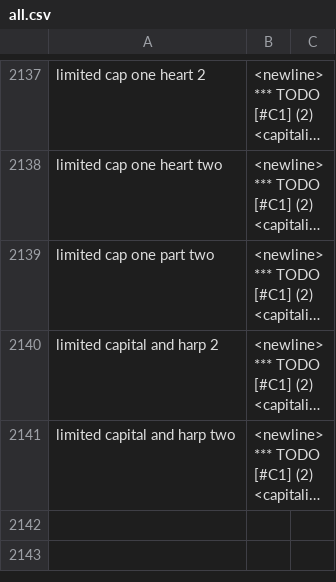
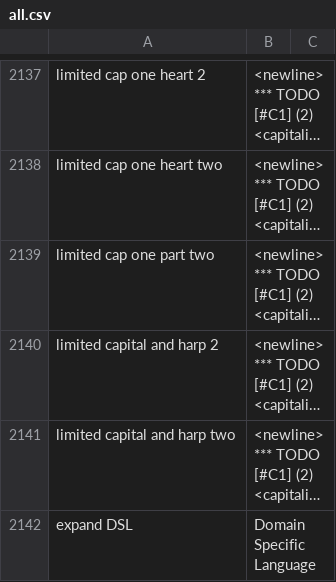
Before and after one commit to MooersLab/voice-in-plus-commands, a CSV file: all.csv, drawn as a sheet; only a part is shown, gaps mark what is left out; long unchanged cells end in …; the diff names each change by its address in the sheet, - before the commit and + after, or states it on an @@ line.

Commit message:
Update all.csv

```diff
--- a/all.csv
+++ b/all.csv
+row 2142: expand DSL | Domain Specific Language
```
